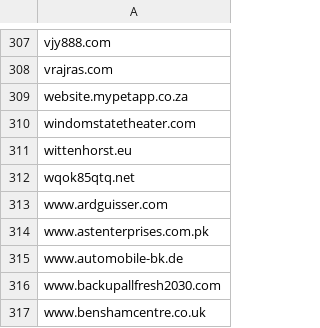
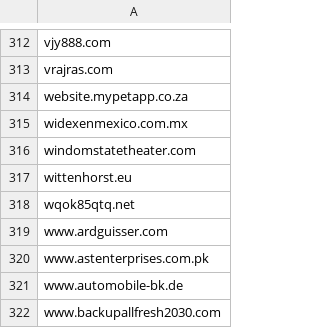
Before and after one commit to external-sources/hosts-sources, a CSV file: data/urlhausAbuseCh.csv, drawn as a sheet; only a part is shown, gaps mark what is left out; the shorter side is filled out with more unchanged rows; the diff covers the shown part only; the diff names each change by its address in the sheet, - before the commit and + after, or states it on an @@ line.

```diff
--- a/data/urlhausAbuseCh.csv
+++ b/data/urlhausAbuseCh.csv
+row 315: widexenmexico.com.mx
```
Also changed, not shown: 8 added rows and 3 removed rows elsewhere in this file, 1 other file.
